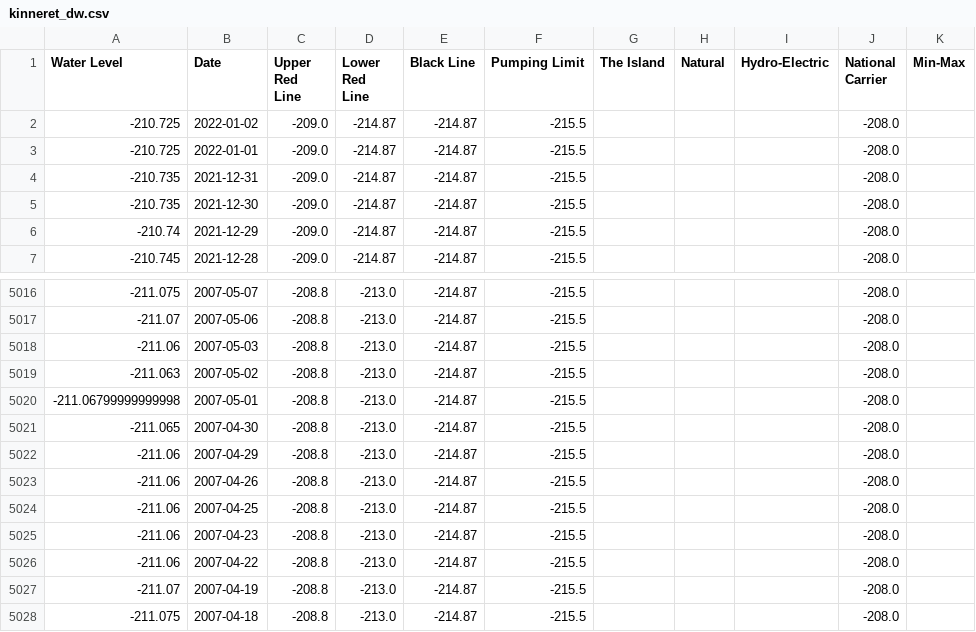
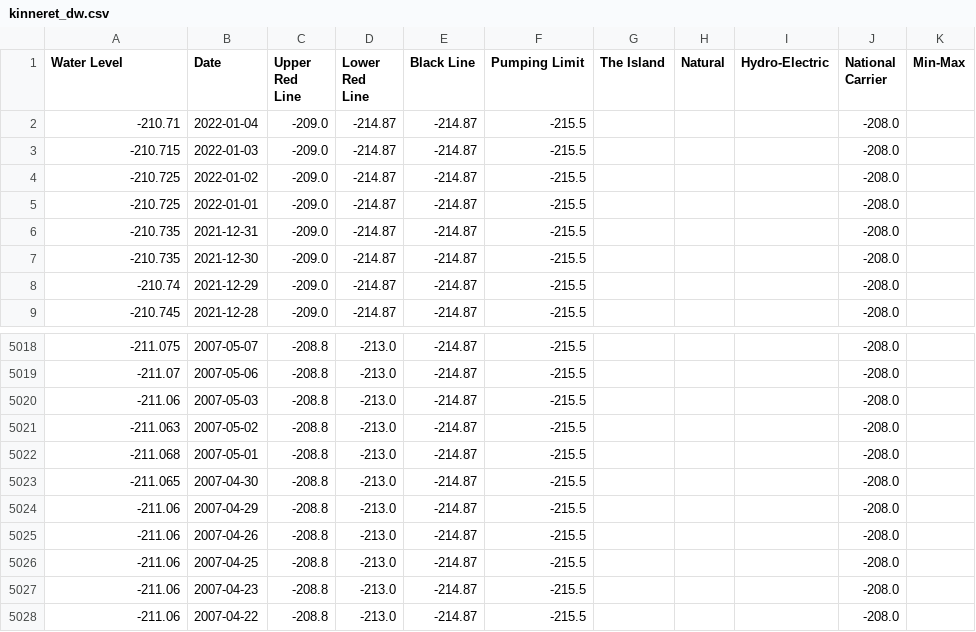
Before and after one commit to hareldunn/GIS_Repo, a CSV file: kinneret_dw.csv, drawn as a sheet; only a part is shown, gaps mark what is left out; the shorter side is filled out with more unchanged rows.

Commit message:
update 2022-01-04

```diff
--- a/kinneret_dw.csv
+++ b/kinneret_dw.csv
@@ -1,2 +1,4 @@
 Water Level,Date,Upper Red Line,Lower Red Line,Black Line,Pumping Limit,The Island,Natural,Hydro-Electric,National Carrier,Min-Max
+-210.71,2022-01-04,-209.0,-214.87,-214.87,-215.5,,,,-208.0,
+-210.715,2022-01-03,-209.0,-214.87,-214.87,-215.5,,,,-208.0,
 -210.725,2022-01-02,-209.0,-214.87,-214.87,-215.5,,,,-208.0,
@@ -5019,3 +5021,3 @@ Water Level,Date,Upper Red Line,Lower Red Line,Black Line,Pumping Limit,The Isla
 -211.063,2007-05-02,-208.8,-213.0,-214.87,-215.5,,,,-208.0,
--211.06799999999998,2007-05-01,-208.8,-213.0,-214.87,-215.5,,,,-208.0,
+-211.068,2007-05-01,-208.8,-213.0,-214.87,-215.5,,,,-208.0,
 -211.065,2007-04-30,-208.8,-213.0,-214.87,-215.5,,,,-208.0,
```
